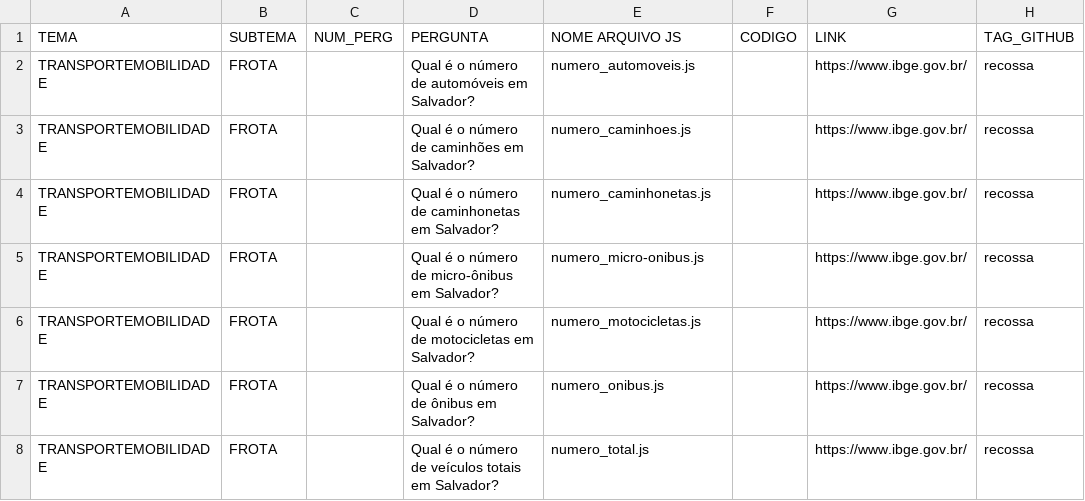
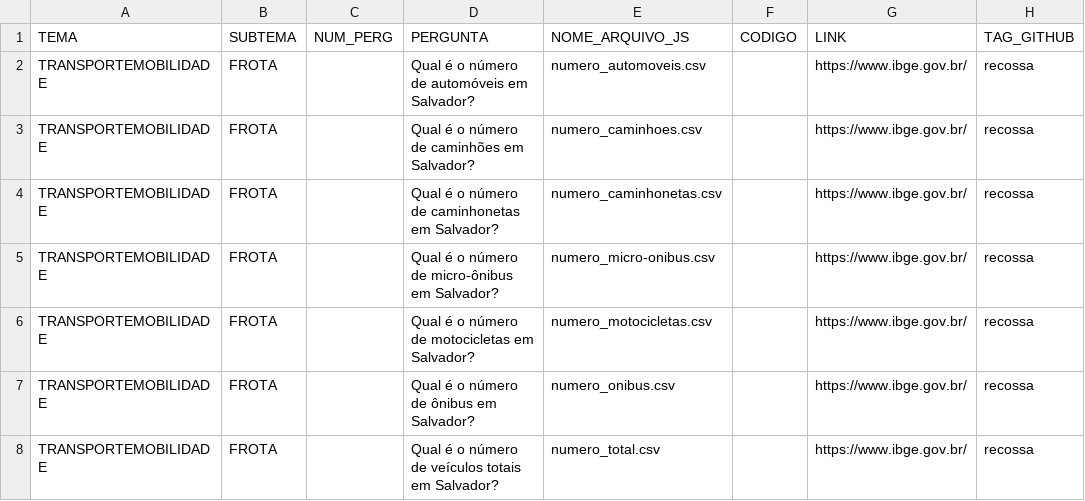
Before and after one commit to cienciadedadosnaep/rs_dados_dados_transp_mobilidade_frota, a CSV file: data/TEMA_SUBTEMA_P_No - TRASNPORTEMOBILIDADE.csv, drawn as a sheet; only a part is shown; the diff names each change by its address in the sheet, - before the commit and + after, or states it on an @@ line.

```diff
--- a/data/TEMA_SUBTEMA_P_No - TRASNPORTEMOBILIDADE.csv
+++ b/data/TEMA_SUBTEMA_P_No - TRASNPORTEMOBILIDADE.csv
-E1: NOME ARQUIVO JS
+E1: NOME_ARQUIVO_JS
-E2 (NOME_ARQUIVO_JS): numero_automoveis.js
+E2 (NOME_ARQUIVO_JS): numero_automoveis.csv
-E3 (NOME_ARQUIVO_JS): numero_caminhoes.js
+E3 (NOME_ARQUIVO_JS): numero_caminhoes.csv
-E4 (NOME_ARQUIVO_JS): numero_caminhonetas.js
+E4 (NOME_ARQUIVO_JS): numero_caminhonetas.csv
-E5 (NOME_ARQUIVO_JS): numero_micro-onibus.js
+E5 (NOME_ARQUIVO_JS): numero_micro-onibus.csv
-E6 (NOME_ARQUIVO_JS): numero_motocicletas.js
+E6 (NOME_ARQUIVO_JS): numero_motocicletas.csv
-E7 (NOME_ARQUIVO_JS): numero_onibus.js
+E7 (NOME_ARQUIVO_JS): numero_onibus.csv
-E8 (NOME_ARQUIVO_JS): numero_total.js
+E8 (NOME_ARQUIVO_JS): numero_total.csv
```
Also changed, not shown: data/POVOAMENTO.csv, 6 other files.
